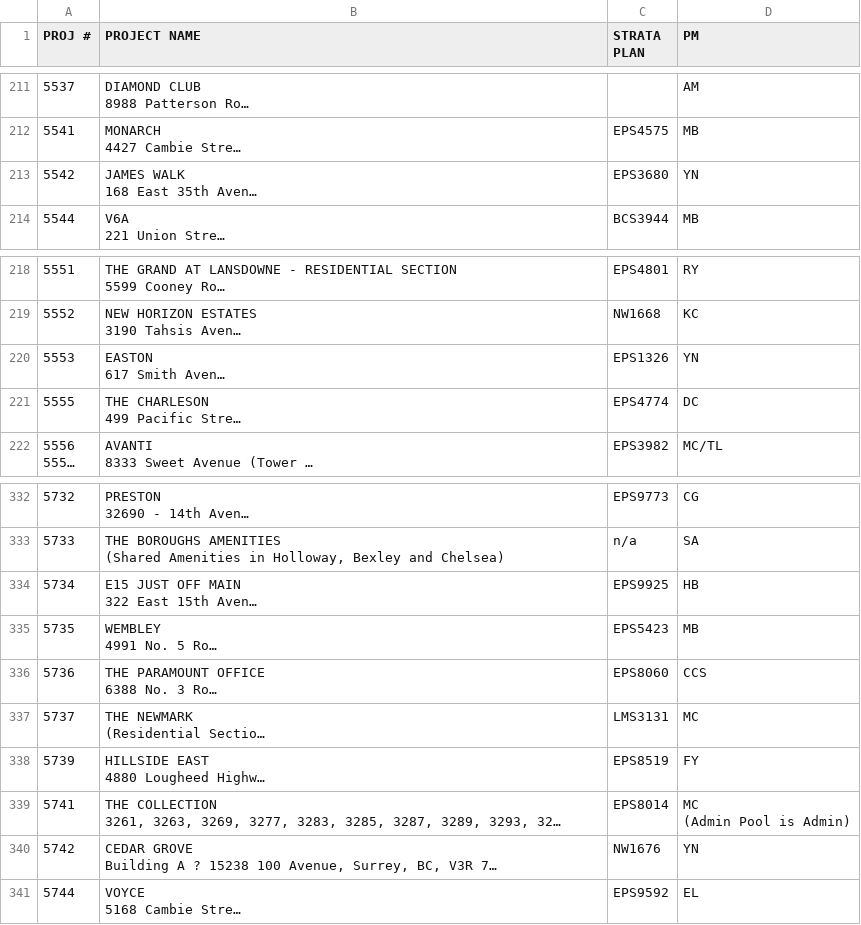
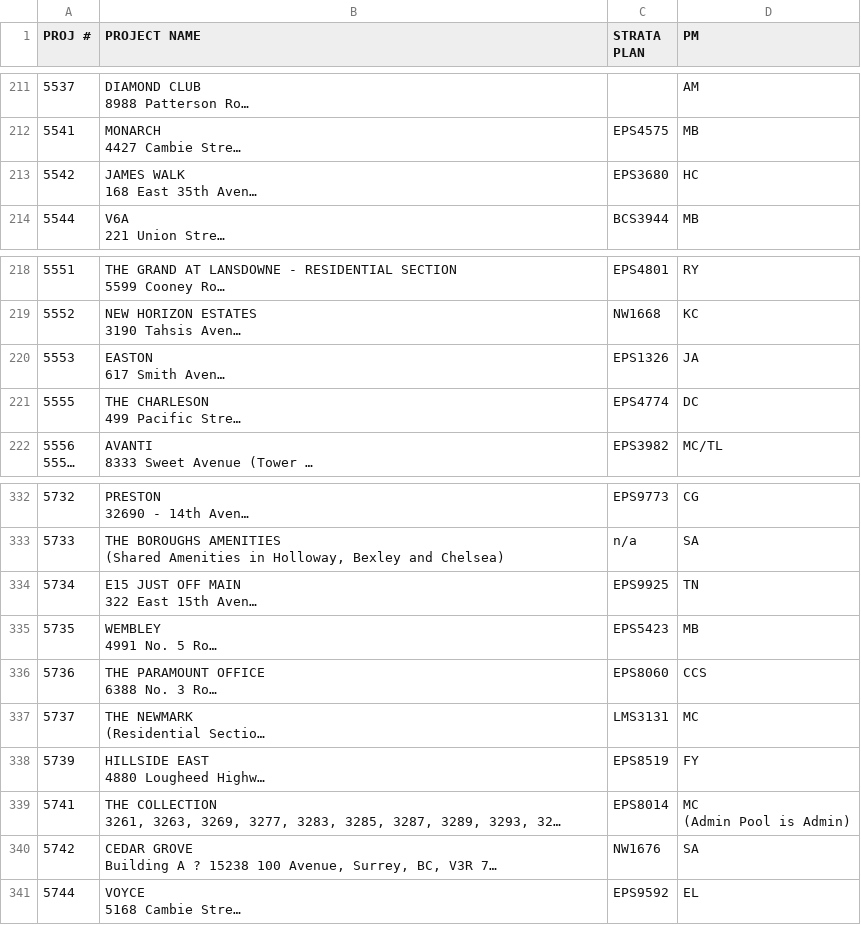
Before and after one commit to zeyongj/zeyongj.github.io, a CSV file: data/pm.csv, drawn as a sheet; only a part is shown, gaps mark what is left out; long unchanged cells end in …; the diff covers the shown part only; the diff names each change by its address in the sheet, - before the commit and + after, or states it on an @@ line.

```diff
--- a/data/pm.csv
+++ b/data/pm.csv
-D213 (PM): YN
+D213 (PM): HC
-D220 (PM): YN
+D220 (PM): JA
-D334 (PM): HB
+D334 (PM): TN
-D340 (PM): YN
+D340 (PM): SA
```
Also changed, not shown: 2 added rows, 2 removed rows and 7 edited cells elsewhere in this file.
